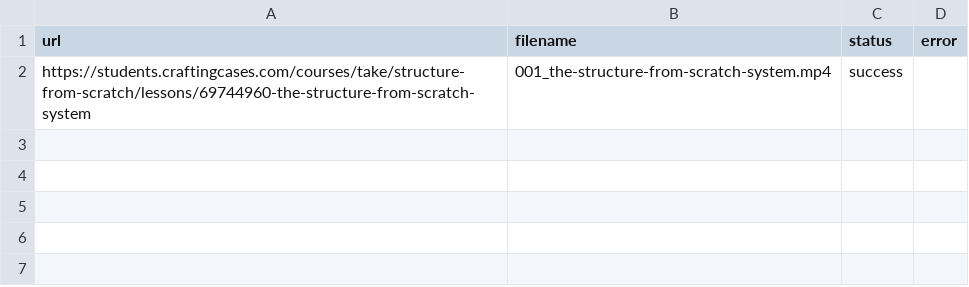
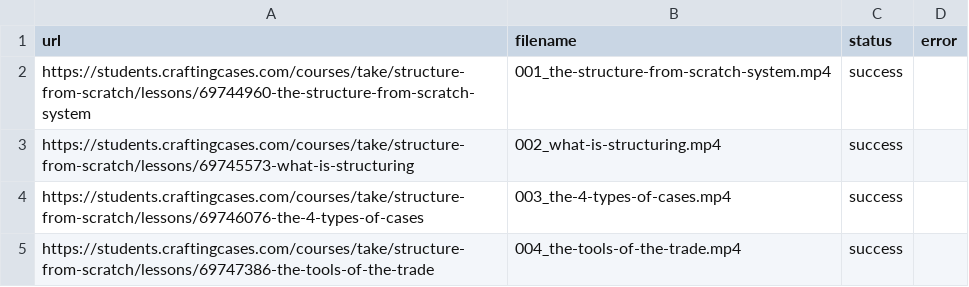
Before and after one commit to coyote1992/recordings_CC, a CSV file: results.csv, drawn as a sheet; the diff names each change by its address in the sheet, - before the commit and + after, or states it on an @@ line.

```diff
--- a/results.csv
+++ b/results.csv
+row 3: https://students.craftingcases.com/courses/take/structure-from-scratch/lessons/69745573-what-is-structuring | 002_what-is-structuring.mp4 | success
+row 4: https://students.craftingcases.com/courses/take/structure-from-scratch/lessons/69746076-the-4-types-of-cases | 003_the-4-types-of-cases.mp4 | success
+row 5: https://students.craftingcases.com/courses/take/structure-from-scratch/lessons/69747386-the-tools-of-the-trade | 004_the-tools-of-the-trade.mp4 | success
```
Also changed, not shown: 3 other files.
